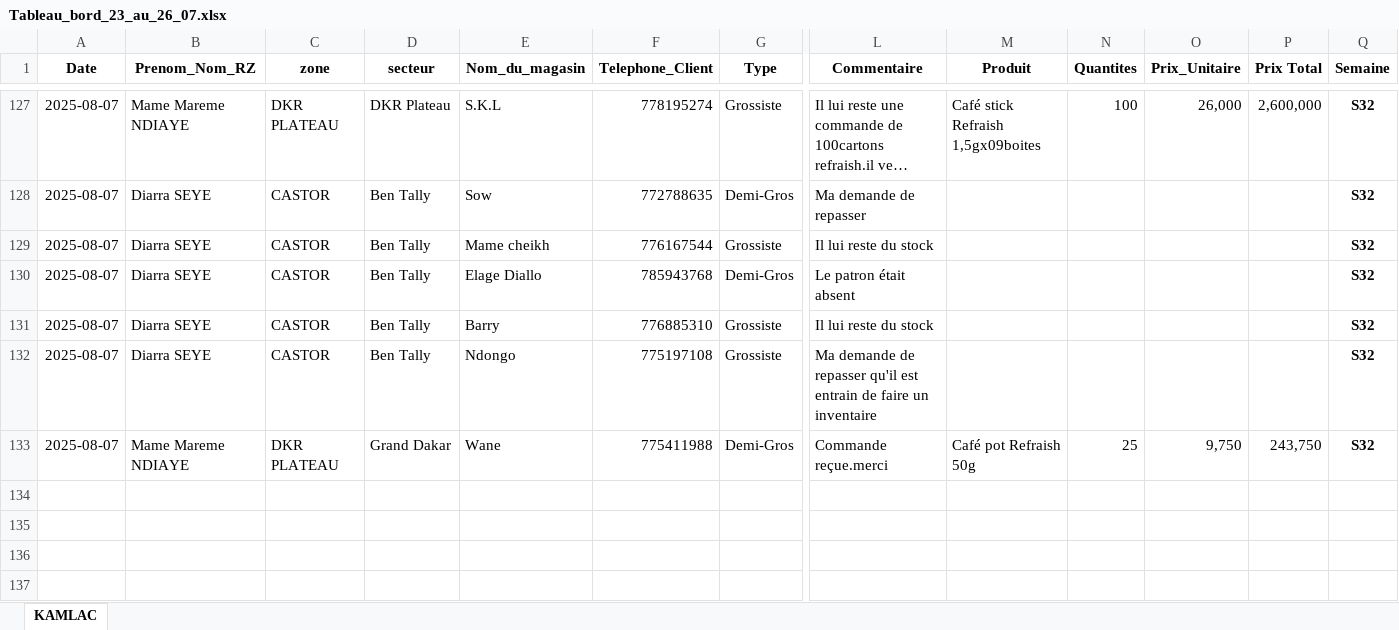
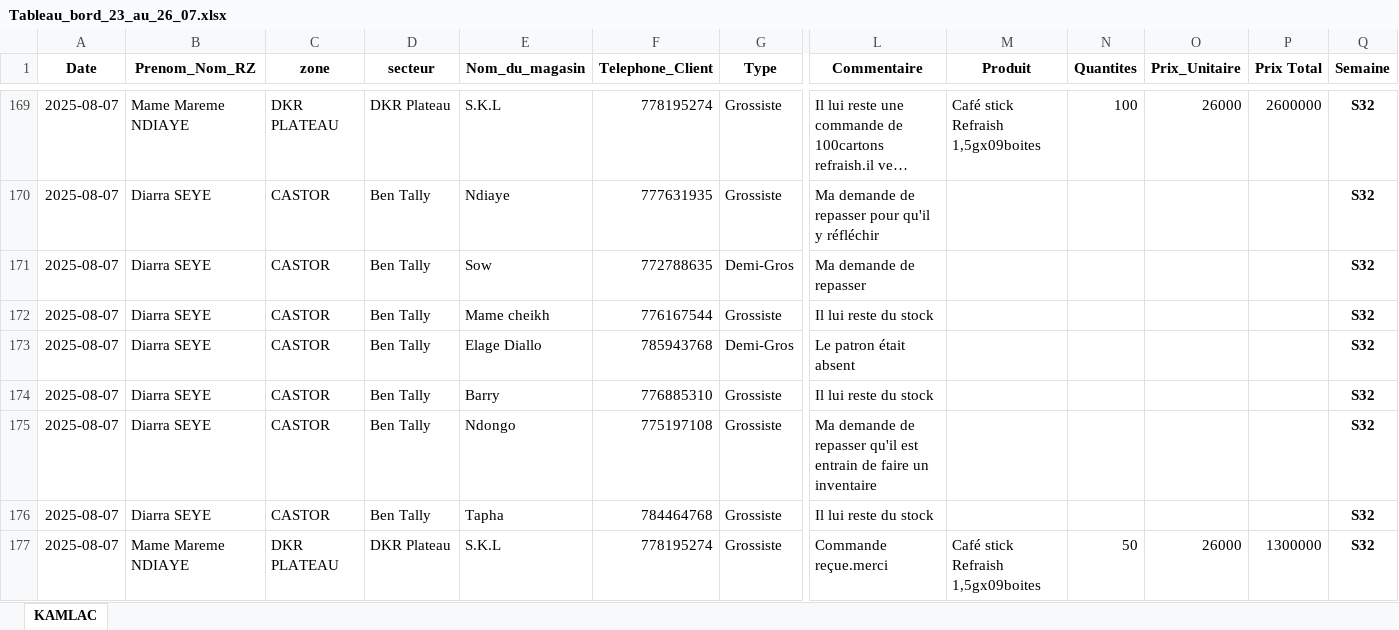
Before and after one commit to abdoulaye1301/afrikaleyri.nd, an Excel workbook: Tableau_bord_23_au_26_07.xlsx, sheet KAMLAC, drawn as a sheet; only a part is shown, gaps mark what is left out; long unchanged cells end in …; values as stored, in another font and other column widths than the file's, no borders; table styles not drawn; addresses are those after the commit; rows hold the shown columns only; the diff covers the shown part only; the diff names each change by its address in the sheet, - before the commit and + after, or states it on an @@ line.

```diff
--- a/Tableau_bord_23_au_26_07.xlsx (sheet KAMLAC)
+++ b/Tableau_bord_23_au_26_07.xlsx (sheet KAMLAC)
-O169 (Prix_Unitaire): 26,000
+O169 (Prix_Unitaire): 26000
-P169 (Prix Total): 2,600,000
+P169 (Prix Total): 2600000
+row 170: 2025-08-07 | Diarra SEYE | CASTOR | Ben Tally | Ndiaye | 777631935 | Grossiste | Ma demande de repasser pour qu'il y réfléchir |  |  |  |  | S32
+row 176: 2025-08-07 | Diarra SEYE | CASTOR | Ben Tally | Tapha | 784464768 | Grossiste | Il lui reste du stock |  |  |  |  | S32
-D177 (secteur): Grand Dakar
+D177 (secteur): DKR Plateau
-E177 (Nom_du_magasin): Wane
+E177 (Nom_du_magasin): S.K.L
-F177 (Telephone_Client): 775411988
+F177 (Telephone_Client): 778195274
-G177 (Type): Demi-Gros
+G177 (Type): Grossiste
-M177 (Produit): Café pot Refraish 50g
+M177 (Produit): Café stick Refraish 1,5gx09boites
-N177 (Quantites): 25
+N177 (Quantites): 50
-O177 (Prix_Unitaire): 9,750
+O177 (Prix_Unitaire): 26000
-P177 (Prix Total): 243,750
+P177 (Prix Total): 1300000
```
Also changed, not shown: 42 added rows, 4 moved rows and 21 edited cells elsewhere in this sheet.
